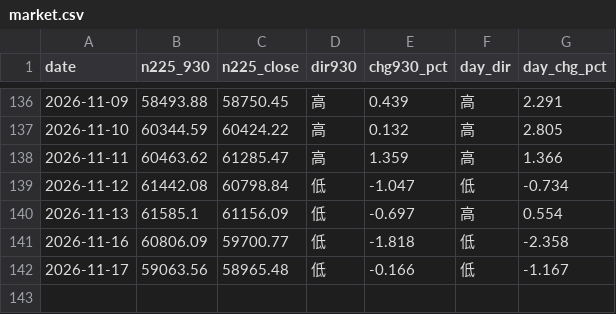
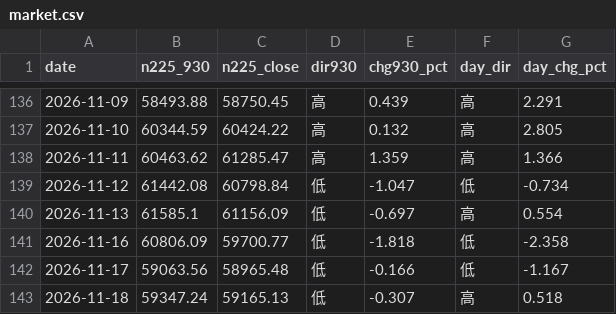
Before and after one commit to parachan-go/daytrade-dashboard, a CSV file: market.csv, drawn as a sheet; only a part is shown, gaps mark what is left out; the diff names each change by its address in the sheet, - before the commit and + after, or states it on an @@ line.

```diff
--- a/market.csv
+++ b/market.csv
+row 143: 2026-11-18 | 59347.24 | 59165.13 | 低 | -0.307 | 高 | 0.518
```
Also changed, not shown: records.csv, 2 other files.
